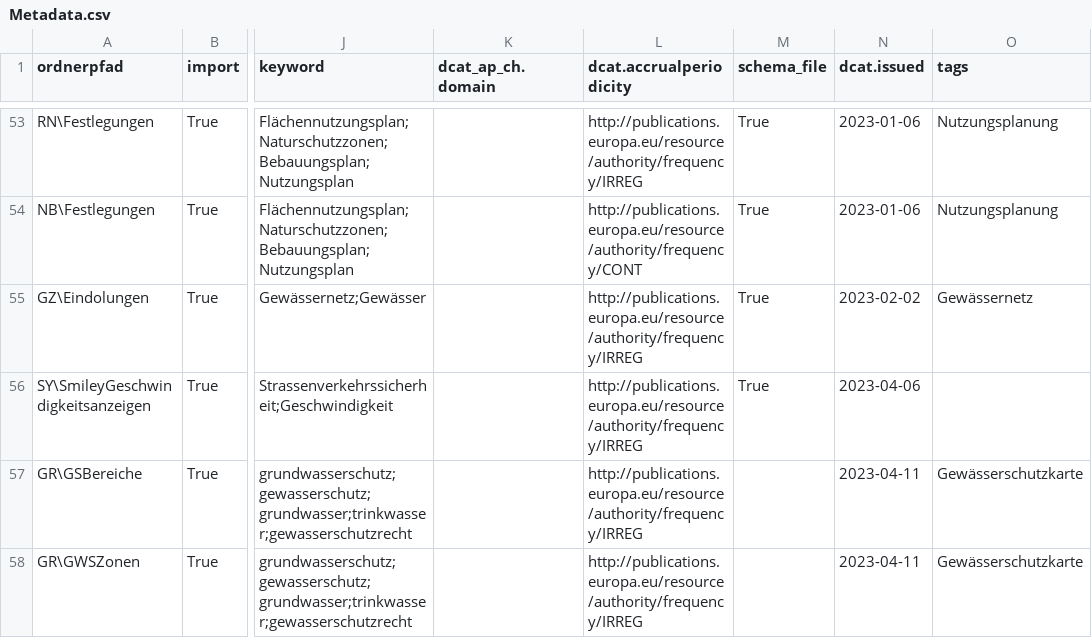
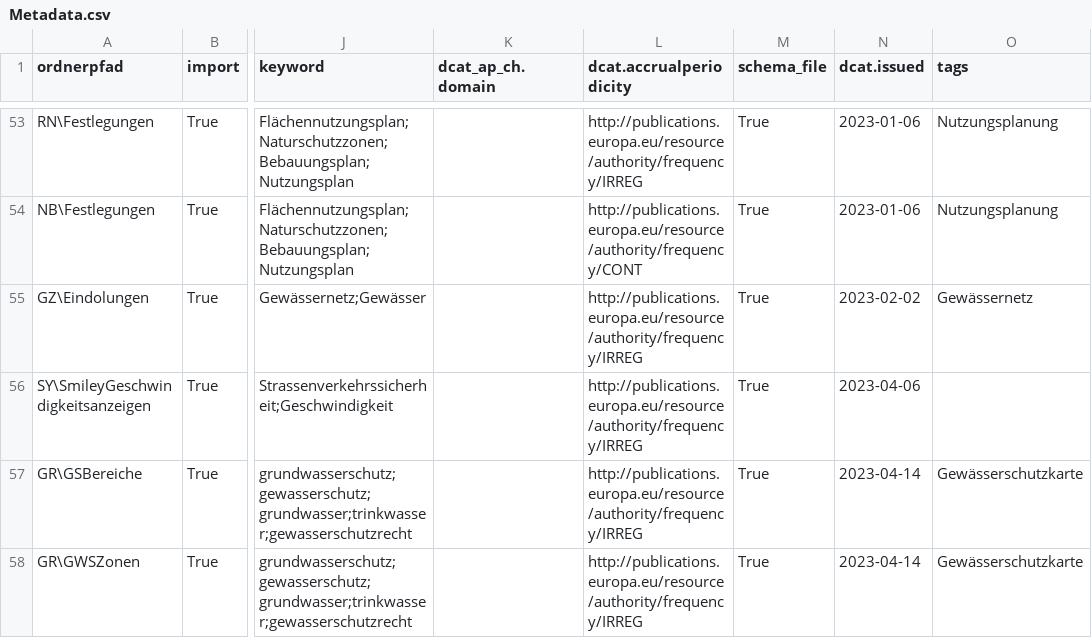
Before and after one commit to opendatabs/data-processing, a CSV file: gva_geodatenshop/Metadata.csv, drawn as a sheet; only a part is shown, gaps mark what is left out; the diff names each change by its address in the sheet, - before the commit and + after, or states it on an @@ line.

Commit message:
Add Metadata and Schemafile for Gewässerschutzkarte

```diff
--- a/gva_geodatenshop/Metadata.csv
+++ b/gva_geodatenshop/Metadata.csv
-M57:M58 (schema_file): (empty)
+M57:M58 (schema_file): True
-N57:N58 (dcat.issued): 2023-04-11
+N57:N58 (dcat.issued): 2023-04-14
```
Also changed, not shown: 2 other files.
